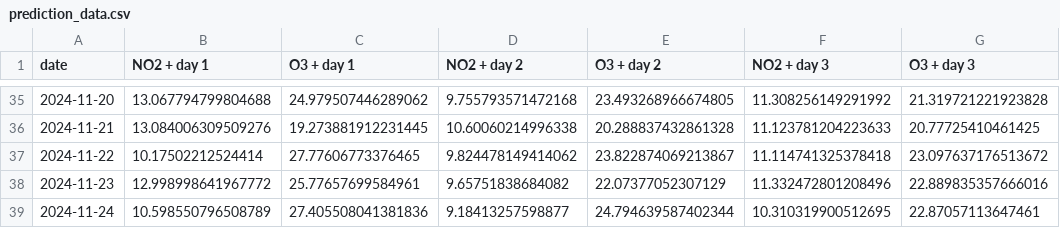
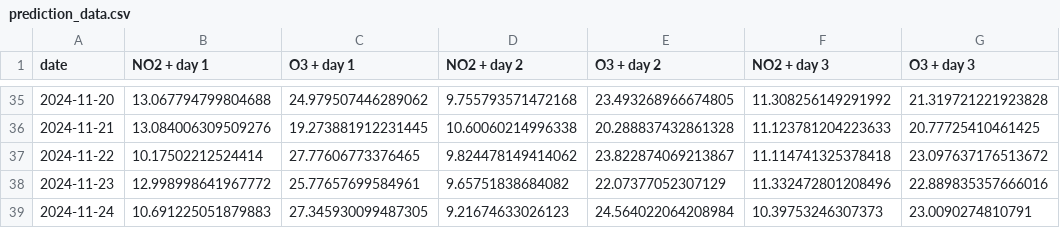
Before and after one commit to atodorov284/air-quality-forecast, a CSV file: data/model_predictions/prediction_data.csv, drawn as a sheet; only a part is shown, gaps mark what is left out.

Commit message:
Update prediction data

```diff
--- a/data/model_predictions/prediction_data.csv
+++ b/data/model_predictions/prediction_data.csv
@@ -38,2 +38,2 @@ date,NO2 + day 1,O3 + day 1,NO2 + day 2,O3 + day 2,NO2 + day 3,O3 + day 3
 2024-11-23,12.998998641967772,25.77657699584961,9.65751838684082,22.07377052307129,11.332472801208496,22.889835357666016
-2024-11-24,10.598550796508789,27.405508041381836,9.18413257598877,24.794639587402344,10.310319900512695,22.87057113647461
+2024-11-24,10.691225051879883,27.345930099487305,9.21674633026123,24.564022064208984,10.39753246307373,23.0090274810791
```
Also changed, not shown: data/model_predictions/last_three_days.csv.
